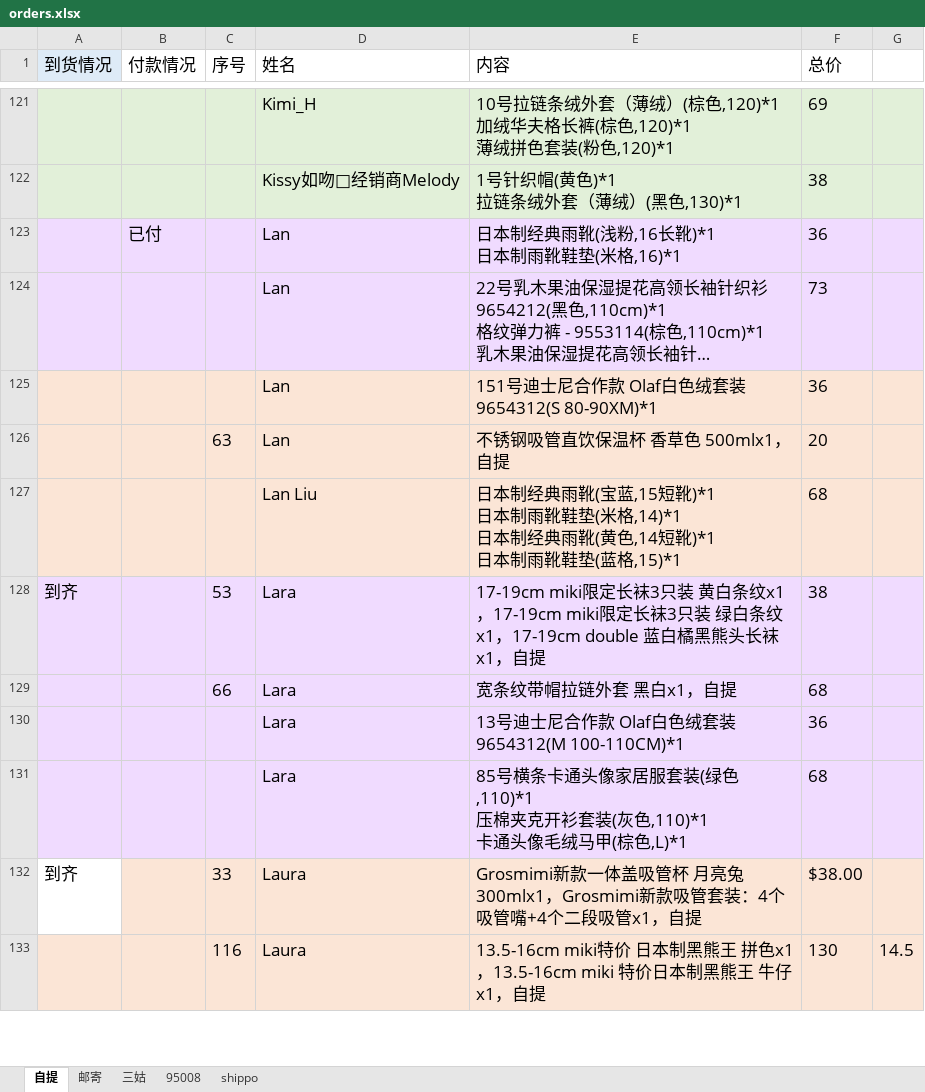
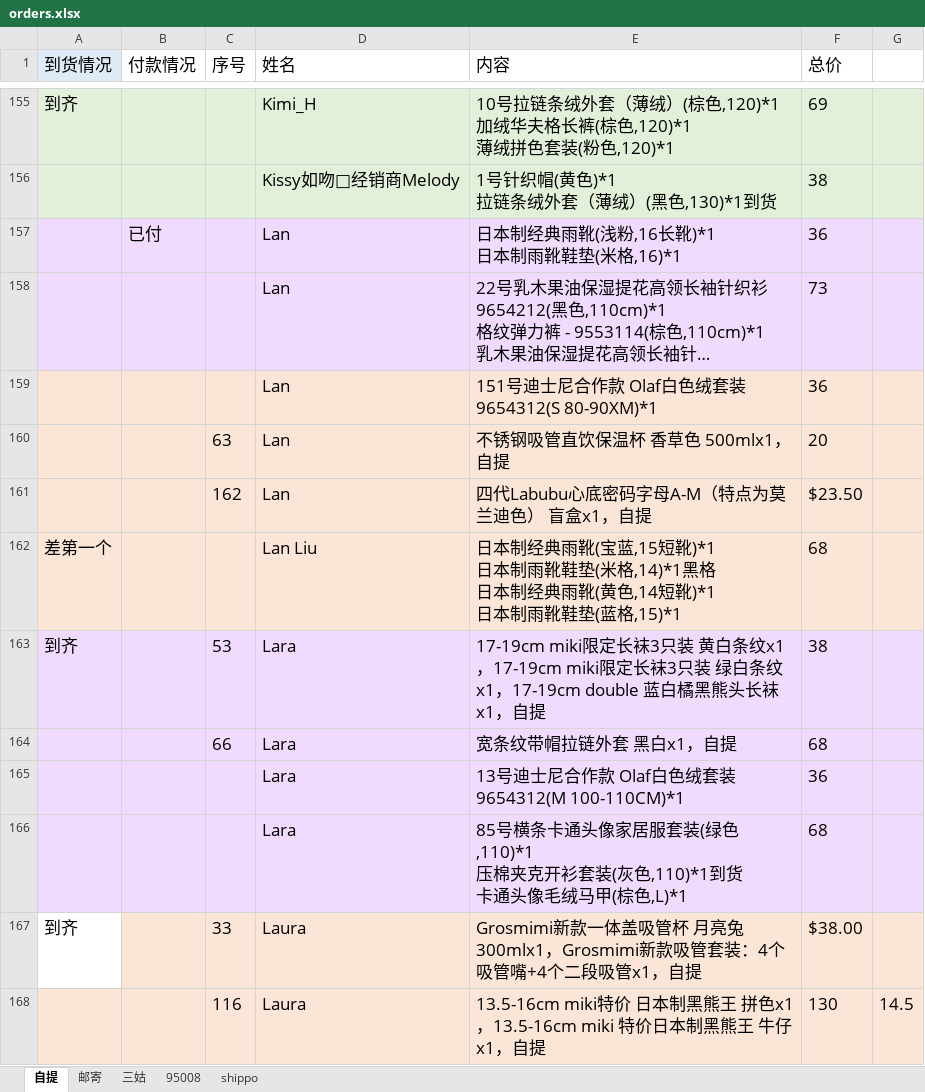
Before and after one commit to tangwenyuan1208-maker/tongtong-, an Excel workbook: orders.xlsx, sheet 自提, drawn as a sheet; only a part is shown, gaps mark what is left out; long unchanged cells end in …; values as stored, in another font and other column widths than the file's, no borders; addresses are those after the commit; ↵ is a line break in a cell; the diff covers the shown part only; the diff names each change by its address in the sheet, - before the commit and + after, or states it on an @@ line.

```diff
--- a/orders.xlsx (sheet 自提)
+++ b/orders.xlsx (sheet 自提)
-A155 (到货情况): (empty)
+A155 (到货情况): 到齐
-E156 (内容): 1号针织帽(黄色)*1 ↵ 拉链条绒外套（薄绒）(黑色,130)*1
+E156 (内容): 1号针织帽(黄色)*1 ↵ 拉链条绒外套（薄绒）(黑色,130)*1到货
+row 161:  |  | 162 | Lan | 四代Labubu心底密码字母A-M（特点为莫兰迪色） 盲盒x1，自提 | $23.50
-A162 (到货情况): (empty)
+A162 (到货情况): 差第一个
-E162 (内容): …(米格,14)*1 ↵ 日本制经…
+E162 (内容): …(米格,14)*1黑格 ↵ 日本制经…
-E166 (内容): …(灰色,110)*1 ↵ 卡通头像…
+E166 (内容): …(灰色,110)*1到货 ↵ 卡通头像…
```
Also changed, not shown: 127 added rows, 16 removed rows, 91 edited cells and cell formats elsewhere in this sheet, sheet 邮寄, sheet 三姑, sheet 95008, formulas that keep their value.
